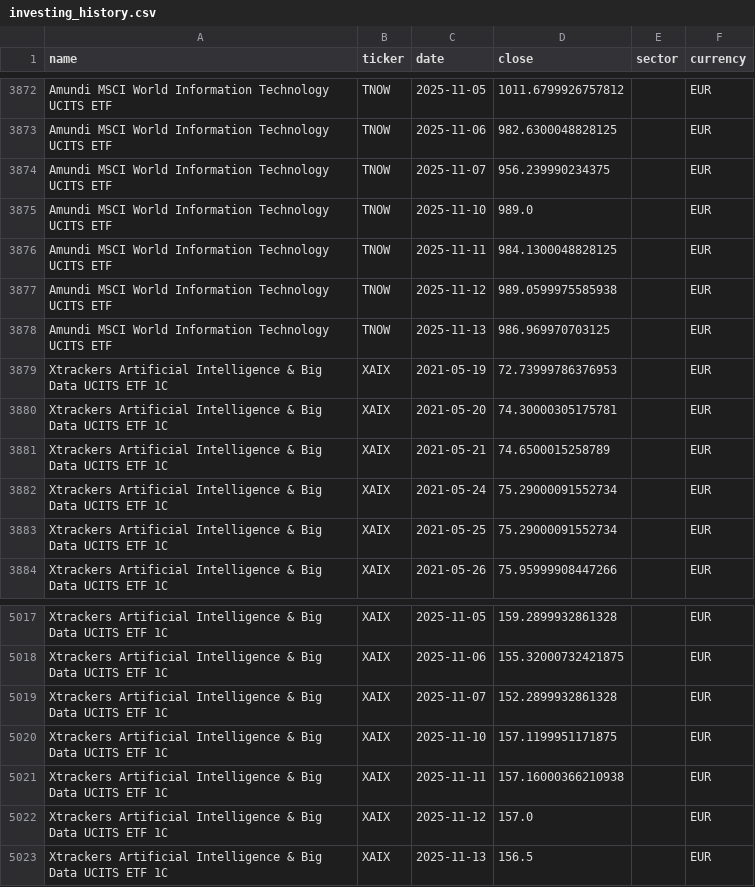
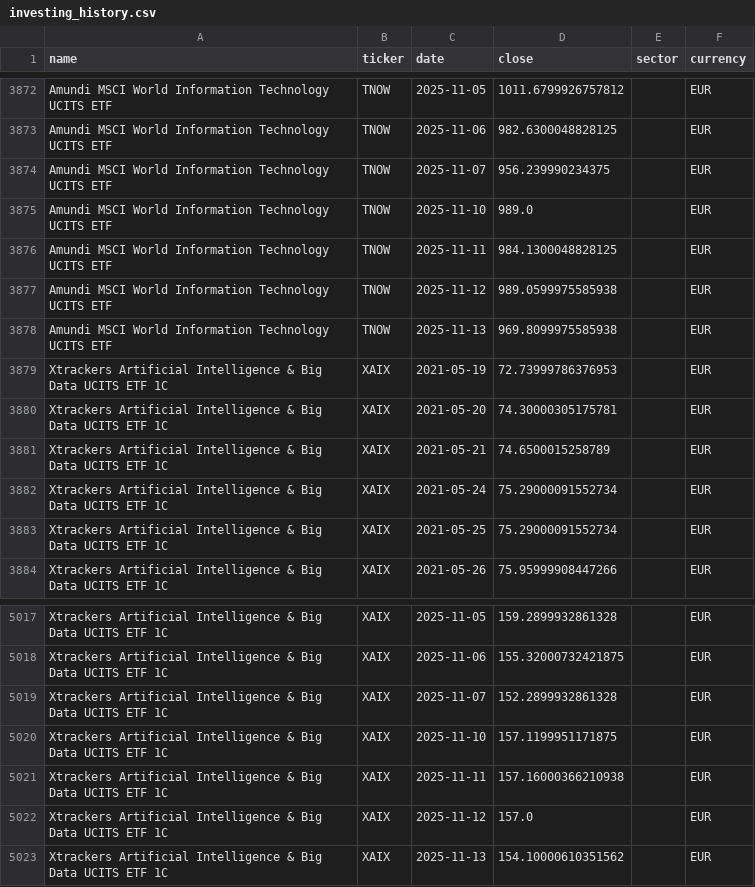
Before and after one commit to antoniosanso/ETF, a CSV file: datasets/investing_history.csv, drawn as a sheet; only a part is shown, gaps mark what is left out.

```diff
--- a/datasets/investing_history.csv
+++ b/datasets/investing_history.csv
@@ -3877,3 +3877,3 @@ Amundi MSCI World Information Technology UCITS ETF,TNOW,2025-11-11,984.130004882
 Amundi MSCI World Information Technology UCITS ETF,TNOW,2025-11-12,989.0599975585938,,EUR
-Amundi MSCI World Information Technology UCITS ETF,TNOW,2025-11-13,986.969970703125,,EUR
+Amundi MSCI World Information Technology UCITS ETF,TNOW,2025-11-13,969.8099975585938,,EUR
 Xtrackers Artificial Intelligence & Big Data UCITS ETF 1C,XAIX,2021-05-19,72.73999786376953,,EUR
@@ -5022,2 +5022,2 @@ Xtrackers Artificial Intelligence & Big Data UCITS ETF 1C,XAIX,2025-11-11,157.16
 Xtrackers Artificial Intelligence & Big Data UCITS ETF 1C,XAIX,2025-11-12,157.0,,EUR
-Xtrackers Artificial Intelligence & Big Data UCITS ETF 1C,XAIX,2025-11-13,156.5,,EUR
+Xtrackers Artificial Intelligence & Big Data UCITS ETF 1C,XAIX,2025-11-13,154.10000610351562,,EUR
```
